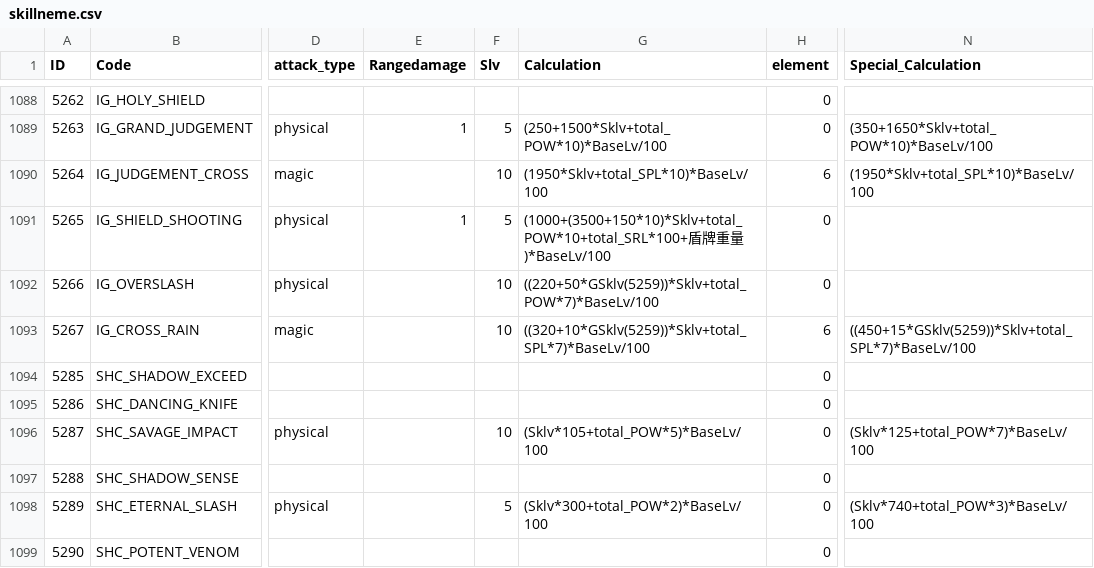
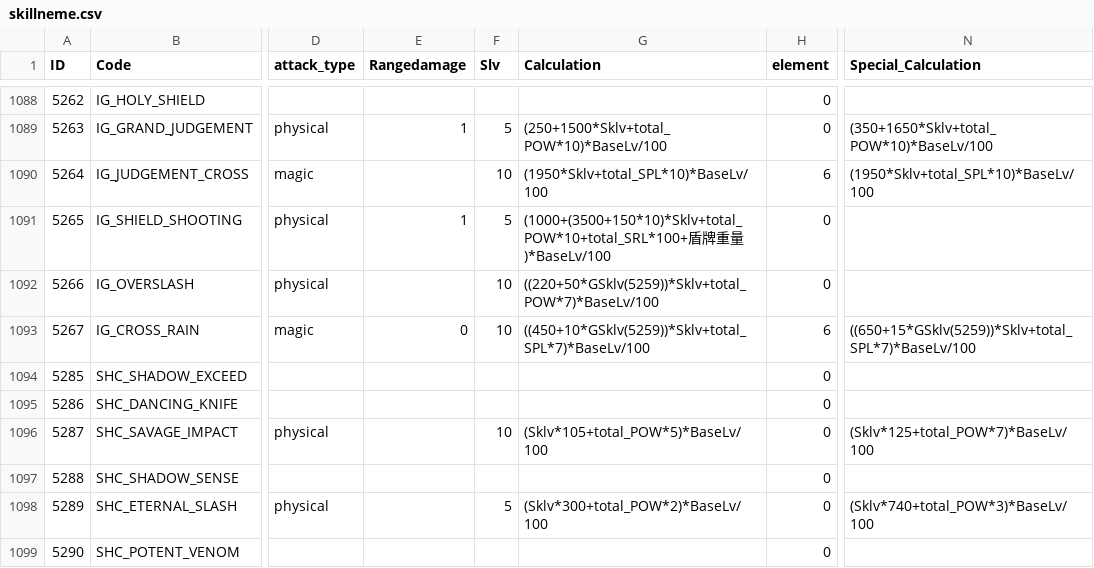
Before and after one commit to a0960211197/ROItemSearchApp, a CSV file: data/skillneme.csv, drawn as a sheet; only a part is shown, gaps mark what is left out; the diff names each change by its address in the sheet, - before the commit and + after, or states it on an @@ line.

```diff
--- a/data/skillneme.csv
+++ b/data/skillneme.csv
-E1093 (Rangedamage): (empty)
+E1093 (Rangedamage): 0
-G1093 (Calculation): ((320+10*GSklv(5259))*Sklv+total_SPL*7)*BaseLv/100
+G1093 (Calculation): ((450+10*GSklv(5259))*Sklv+total_SPL*7)*BaseLv/100
-N1093 (Special_Calculation): ((450+15*GSklv(5259))*Sklv+total_SPL*7)*BaseLv/100
+N1093 (Special_Calculation): ((650+15*GSklv(5259))*Sklv+total_SPL*7)*BaseLv/100
```
Also changed, not shown: 4 other files.
